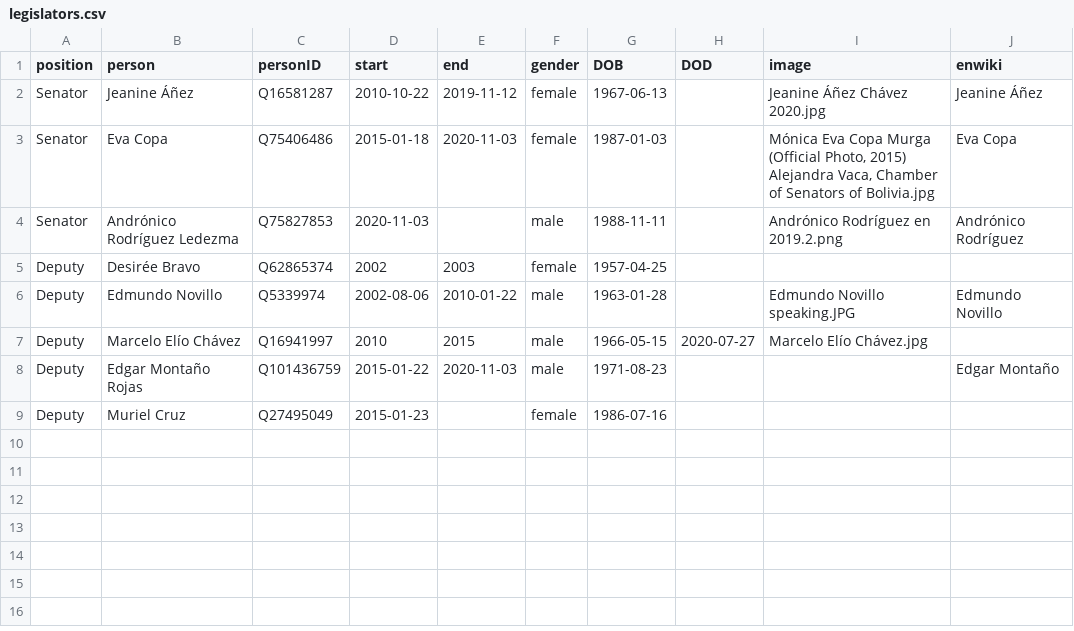
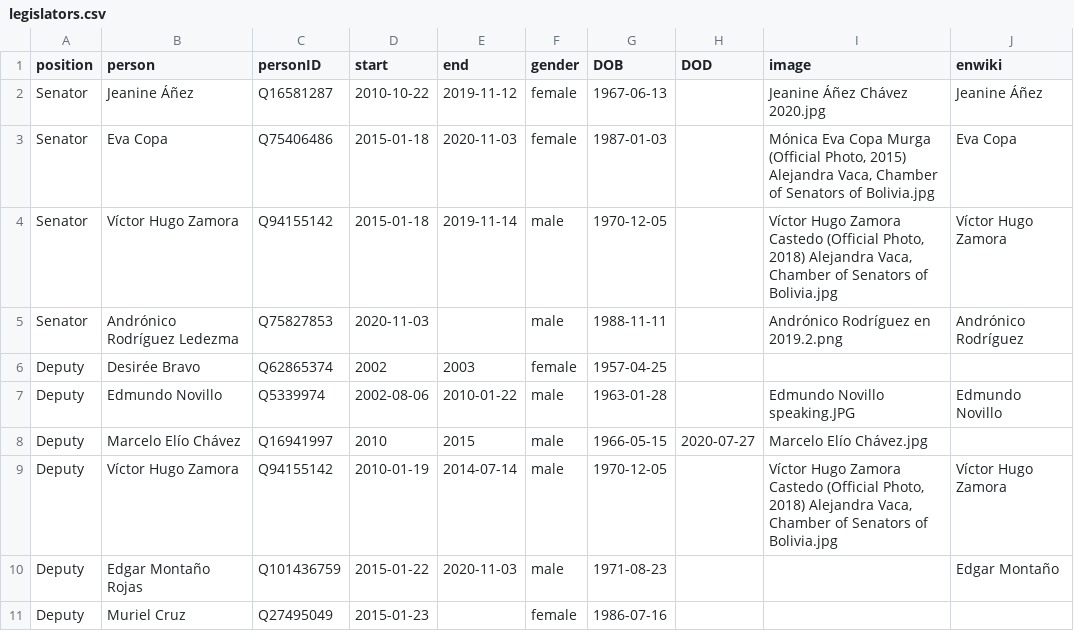
Before and after one commit to every-politician-scrapers/bolivia-ministers, a CSV file: html/legislators.csv, drawn as a sheet.

```diff
--- a/html/legislators.csv
+++ b/html/legislators.csv
@@ -3,2 +3,3 @@ Senator,Jeanine Áñez,Q16581287,2010-10-22,2019-11-12,female,1967-06-13,,Jeanin
 Senator,Eva Copa,Q75406486,2015-01-18,2020-11-03,female,1987-01-03,,"Mónica Eva Copa Murga (Official Photo, 2015) Alejandra Vaca, Chamber of Senators of Bolivia.jpg",Eva Copa
+Senator,Víctor Hugo Zamora,Q94155142,2015-01-18,2019-11-14,male,1970-12-05,,"Víctor Hugo Zamora Castedo (Official Photo, 2018) Alejandra Vaca, Chamber of Senators of Bolivia.jpg",Víctor Hugo Zamora
 Senator,Andrónico Rodríguez Ledezma,Q75827853,2020-11-03,,male,1988-11-11,,Andrónico Rodríguez en 2019.2.png,Andrónico Rodríguez
@@ -7,2 +8,3 @@ Deputy,Edmundo Novillo,Q5339974,2002-08-06,2010-01-22,male,1963-01-28,,Edmundo N
 Deputy,Marcelo Elío Chávez,Q16941997,2010,2015,male,1966-05-15,2020-07-27,Marcelo Elío Chávez.jpg,
+Deputy,Víctor Hugo Zamora,Q94155142,2010-01-19,2014-07-14,male,1970-12-05,,"Víctor Hugo Zamora Castedo (Official Photo, 2018) Alejandra Vaca, Chamber of Senators of Bolivia.jpg",Víctor Hugo Zamora
 Deputy,Edgar Montaño Rojas,Q101436759,2015-01-22,2020-11-03,male,1971-08-23,,,Edgar Montaño
```
Also changed, not shown: html/holders21.csv.
